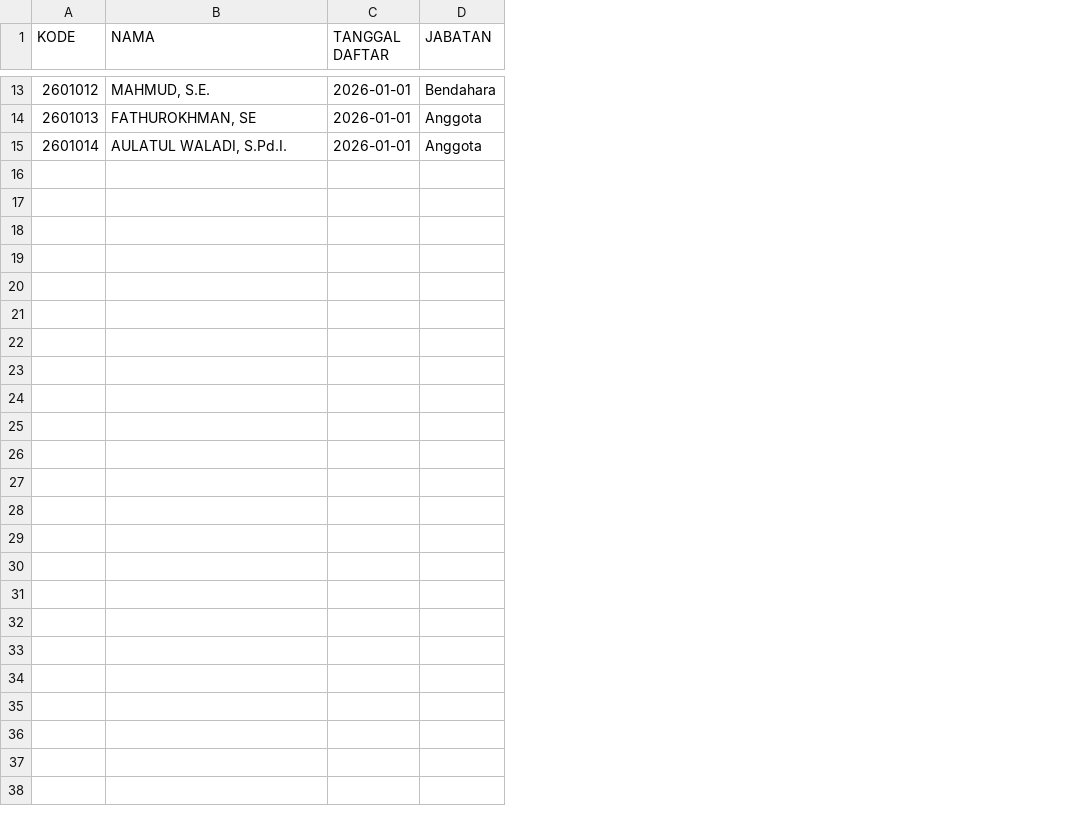
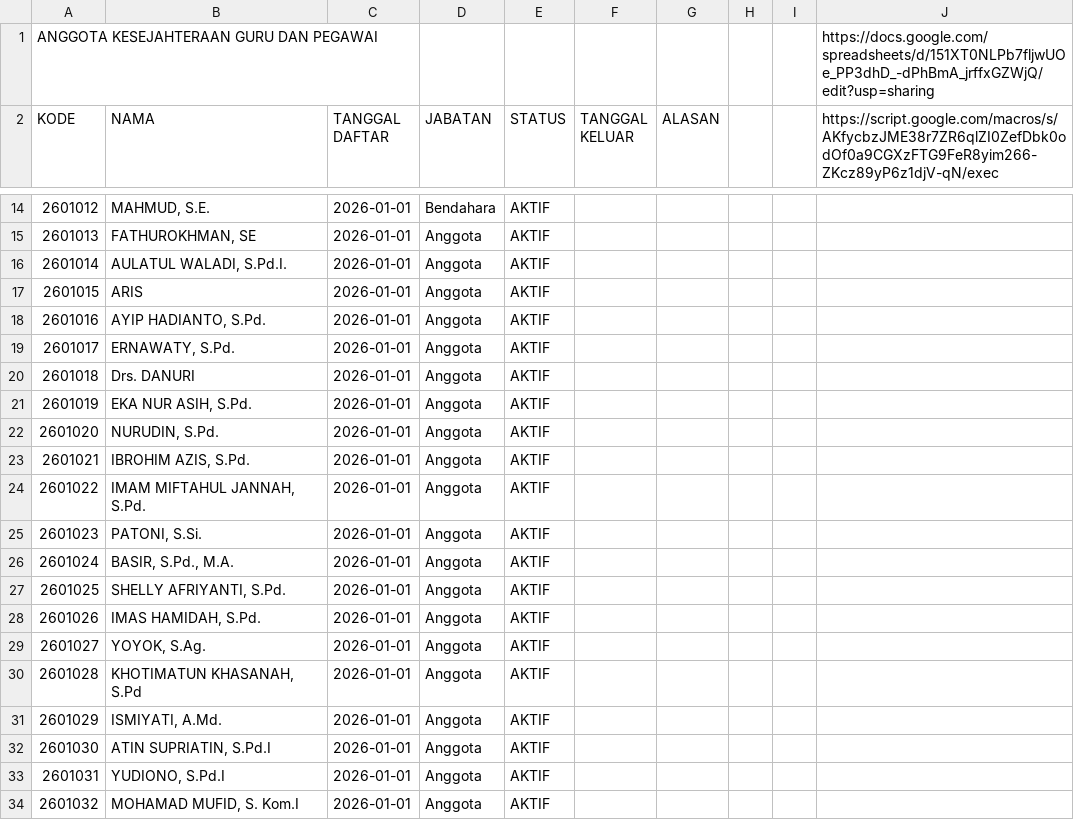
Before and after one commit to nexalone/KGP, a CSV file: data/anggota.csv, drawn as a sheet; only a part is shown, gaps mark what is left out; the diff covers the shown part only; the diff names each change by its address in the sheet, - before the commit and + after, or states it on an @@ line.

Commit message:
Update anggota.csv

```diff
--- a/data/anggota.csv
+++ b/data/anggota.csv
+column E (STATUS), rows 14-16: all AKTIF
+column F (TANGGAL KELUAR), empty
+column G (ALASAN), empty
+column H, empty
+column I, empty
+column J, row 2: https://script.google.com/macros/s/AKfycbzJME38r7ZR6qlZI0ZefDbk0odOf0a9CGXzFTG9FeR8yim266-ZKcz89yP6z1djV-qN/exec
+row 1: ANGGOTA KESEJAHTERAAN GURU DAN PEGAWAI |  |  |  |  |  |  |  |  | https://docs.google.com/spreadsheets/d/151XT0NLPb7fljwUOe_PP3dhD_-dPhBmA_jrffxGZWjQ/edit?usp=sharing
+row 17: 2601015 | ARIS | 2026-01-01 | Anggota | AKTIF
+row 18: 2601016 | AYIP HADIANTO, S.Pd. | 2026-01-01 | Anggota | AKTIF
+row 19: 2601017 | ERNAWATY, S.Pd. | 2026-01-01 | Anggota | AKTIF
+row 20: 2601018 | Drs. DANURI | 2026-01-01 | Anggota | AKTIF
+row 21: 2601019 | EKA NUR ASIH, S.Pd. | 2026-01-01 | Anggota | AKTIF
+row 22: 2601020 | NURUDIN, S.Pd. | 2026-01-01 | Anggota | AKTIF
+row 23: 2601021 | IBROHIM AZIS, S.Pd. | 2026-01-01 | Anggota | AKTIF
+row 24: 2601022 | IMAM MIFTAHUL JANNAH, S.Pd. | 2026-01-01 | Anggota | AKTIF
+row 25: 2601023 | PATONI, S.Si. | 2026-01-01 | Anggota | AKTIF
+row 26: 2601024 | BASIR, S.Pd., M.A. | 2026-01-01 | Anggota | AKTIF
+row 27: 2601025 | SHELLY AFRIYANTI, S.Pd. | 2026-01-01 | Anggota | AKTIF
+row 28: 2601026 | IMAS HAMIDAH, S.Pd. | 2026-01-01 | Anggota | AKTIF
+row 29: 2601027 | YOYOK, S.Ag. | 2026-01-01 | Anggota | AKTIF
+row 30: 2601028 | KHOTIMATUN KHASANAH, S.Pd | 2026-01-01 | Anggota | AKTIF
+row 31: 2601029 | ISMIYATI, A.Md. | 2026-01-01 | Anggota | AKTIF
+row 32: 2601030 | ATIN SUPRIATIN, S.Pd.I | 2026-01-01 | Anggota | AKTIF
+row 33: 2601031 | YUDIONO, S.Pd.I | 2026-01-01 | Anggota | AKTIF
+row 34: 2601032 | MOHAMAD MUFID, S. Kom.I | 2026-01-01 | Anggota | AKTIF
```
Also changed, not shown: 18 added rows elsewhere in this file.
